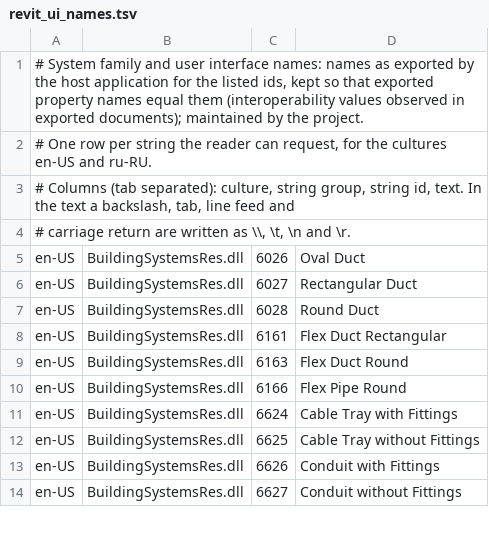
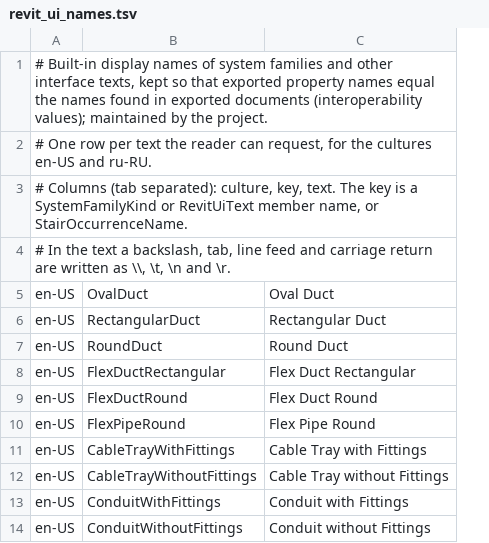
Before and after one commit to AndreyStartsev/RvtIO, a TSV file: src/RvtIO/Resources/revit_ui_names.tsv, drawn as a sheet; only a part is shown; removed rows and columns are numbered as before the commit, all else as after; the diff names each change by its address in the sheet, - before the commit and + after, or states it on an @@ line.

Commit message:
Key the built-in name table by the library's own names and stop reading program files
revit_ui_names.tsv is keyed by SystemFamilyKind and RevitUiText member names (culture, key, text); every text is unchanged. The reader no longer opens any file of an installed application: the PE string table reader, the resource-root override and their synthetic test helpers are removed. RvtReaderOptions.RevitLocalizationDirectory is obsolete and --revit-localization is a deprecated no-op that prints a message. The version and locale gates are kept.

```diff
--- a/src/RvtIO/Resources/revit_ui_names.tsv
+++ b/src/RvtIO/Resources/revit_ui_names.tsv
-column B, rows 5-14: all BuildingSystemsRes.dll
-column C, rows 5-14: 6026 | 6027 | 6028 | 6161 | 6163 | 6166 | 6624 | 6625 | 6626 | 6627
+column B, rows 5-14: OvalDuct | RectangularDuct | RoundDuct | FlexDuctRectangular | FlexDuctRound | FlexPipeRound | CableTrayWithFittings | CableTrayWithoutFittings | ConduitWithFittings | ConduitWithoutFittings
-A1: # System family and user interface names: names as exported by the host application for the listed ids, kept so that exported property names equal them (interoperability values observed in exported documents); maintained by…
+A1: # Built-in display names of system families and other interface texts, kept so that exported property names equal the names found in exported documents (interoperability values); maintained by…
-A2: …row per string the reader…
+A2: …row per text the reader…
-A3: …separated): culture, string group, string id, text. In the text a backslash, tab, line feed and
+A3: …separated): culture, key, text. The key is a SystemFamilyKind or RevitUiText member name, or StairOccurrenceName.
-A4: # carriage return…
+A4: # In the text a backslash, tab, line feed and carriage return…
```
Also changed, not shown: 19 other files.
